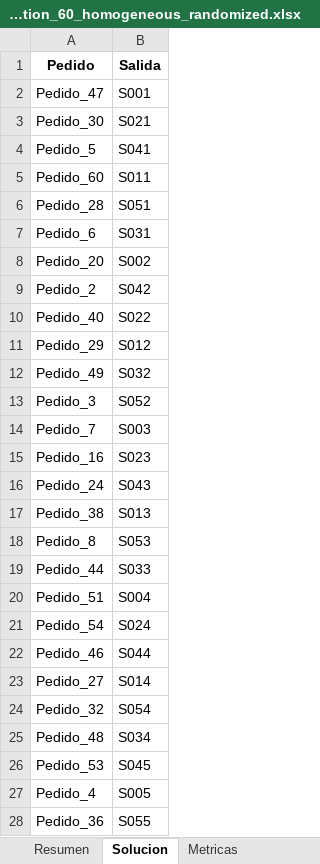
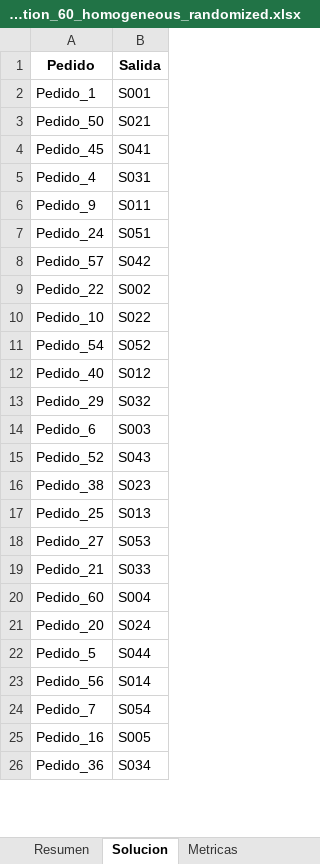
Before and after one commit to asaldarriv/heuristics-PTL-system, an Excel workbook: constructive-method/solutions/solution_60_homogeneous_randomized.xlsx, sheet Solucion, drawn as a sheet; only a part is shown; values as stored, in another font and other column widths than the file's, no borders; removed rows and columns are numbered as before the commit, all else as after; the diff covers the shown part only; the diff names each change by its address in the sheet, - before the commit and + after, or states it on an @@ line.

```diff
--- a/constructive-method/solutions/solution_60_homogeneous_randomized.xlsx (sheet Solucion)
+++ b/constructive-method/solutions/solution_60_homogeneous_randomized.xlsx (sheet Solucion)
-A2 (Pedido): Pedido_47
+A2 (Pedido): Pedido_1
-A3 (Pedido): Pedido_30
+A3 (Pedido): Pedido_50
-A4 (Pedido): Pedido_5
+A4 (Pedido): Pedido_45
+row 5: Pedido_4 | S031
-A6 (Pedido): Pedido_60
+A6 (Pedido): Pedido_9
-A7 (Pedido): Pedido_28
+A7 (Pedido): Pedido_24
-row 7: Pedido_6 | S031
+row 8: Pedido_57 | S042
-A9 (Pedido): Pedido_20
+A9 (Pedido): Pedido_22
-row 9: Pedido_2 | S042
+row 10: Pedido_10 | S022
+row 11: Pedido_54 | S052
-B12 (Salida): S022
+B12 (Salida): S012
-B13 (Salida): S012
+B13 (Salida): S032
-row 12: Pedido_49 | S032
-row 13: Pedido_3 | S052
-A14 (Pedido): Pedido_7
+A14 (Pedido): Pedido_6
-row 15: Pedido_16 | S023
-A15 (Pedido): Pedido_24
+A15 (Pedido): Pedido_52
-B16 (Salida): S013
+B16 (Salida): S023
+row 17: Pedido_25 | S013
-A18 (Pedido): Pedido_8
+A18 (Pedido): Pedido_27
-A19 (Pedido): Pedido_44
+A19 (Pedido): Pedido_21
-A20 (Pedido): Pedido_51
+A20 (Pedido): Pedido_60
-A21 (Pedido): Pedido_54
+A21 (Pedido): Pedido_20
-A22 (Pedido): Pedido_46
+A22 (Pedido): Pedido_5
-A23 (Pedido): Pedido_27
+A23 (Pedido): Pedido_56
-A24 (Pedido): Pedido_32
+A24 (Pedido): Pedido_7
-row 25: Pedido_48 | S034
-row 26: Pedido_53 | S045
-A25 (Pedido): Pedido_4
+A25 (Pedido): Pedido_16
-B26 (Salida): S055
+B26 (Salida): S034
```
Also changed, not shown: 17 added rows, 15 removed rows and 18 edited cells elsewhere in this sheet, sheet Metricas, sheet Resumen, constructive-method/solutions/solution_40_heterogeneous_deterministic.xlsx, constructive-method/solutions/solution_40_heterogeneous_randomized.xlsx, 25 other files.
